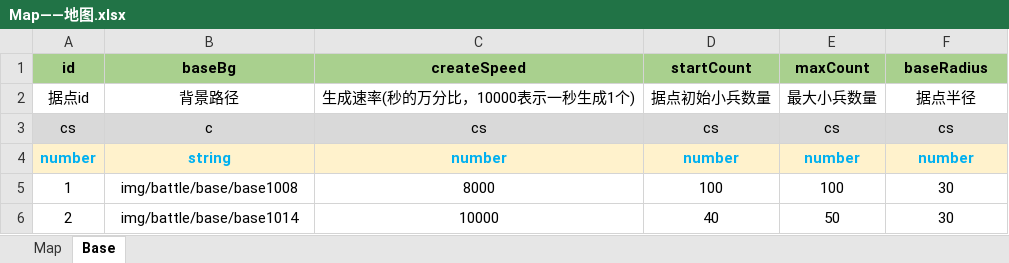
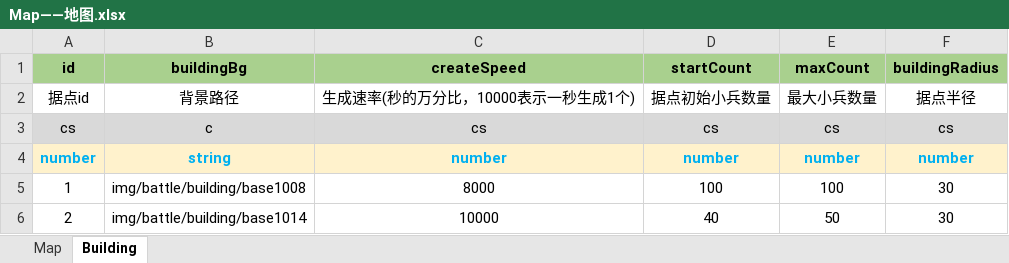
Before and after one commit to threstone/SporeWar, an Excel workbook: excel/Map——地图.xlsx, sheet Building, drawn as a sheet; values as stored, in another font and other column widths than the file's, no borders; conditional formats not drawn; the diff names each change by its address in the sheet, - before the commit and + after, or states it on an @@ line.

```diff
--- a/excel/Map——地图.xlsx (sheet Building)
+++ b/excel/Map——地图.xlsx (sheet Building)
-sheet tab: Base
+sheet tab: Building
-B1: baseBg
+B1: buildingBg
-F1: baseRadius
+F1: buildingRadius
-B5 (buildingBg): img/battle/base/base1008
+B5 (buildingBg): img/battle/building/base1008
-B6 (buildingBg): img/battle/base/base1014
+B6 (buildingBg): img/battle/building/base1014
```
Also changed, not shown: sheet Map, 55 other files.
